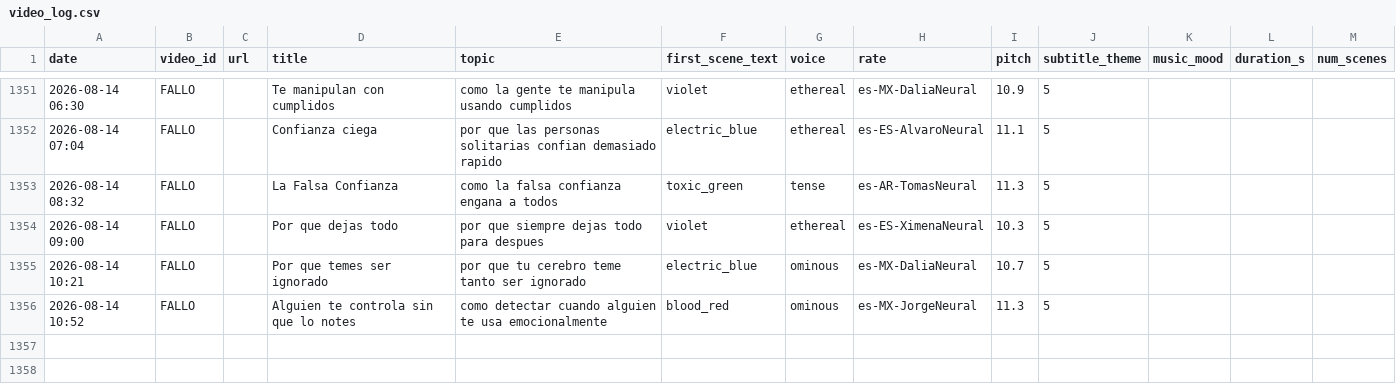
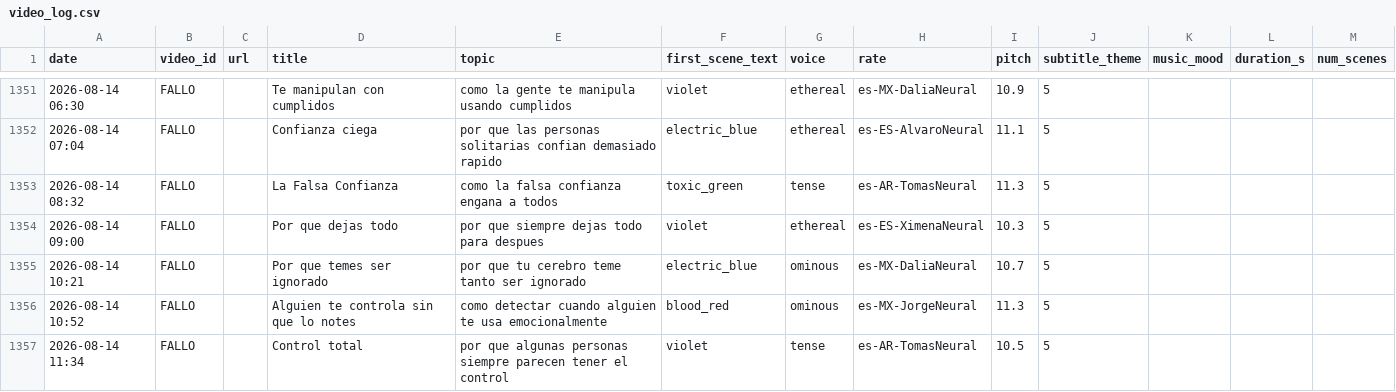
Before and after one commit to mohamedboyauzan1003/auto-youtube, a CSV file: cache/video_log.csv, drawn as a sheet; only a part is shown, gaps mark what is left out; the diff names each change by its address in the sheet, - before the commit and + after, or states it on an @@ line.

```diff
--- a/cache/video_log.csv
+++ b/cache/video_log.csv
+row 1357: 2026-08-14 11:34 | FALLO |  | Control total | por que algunas personas siempre parecen tener el control | violet | tense | es-AR-TomasNeural | 10.5 | 5
```
